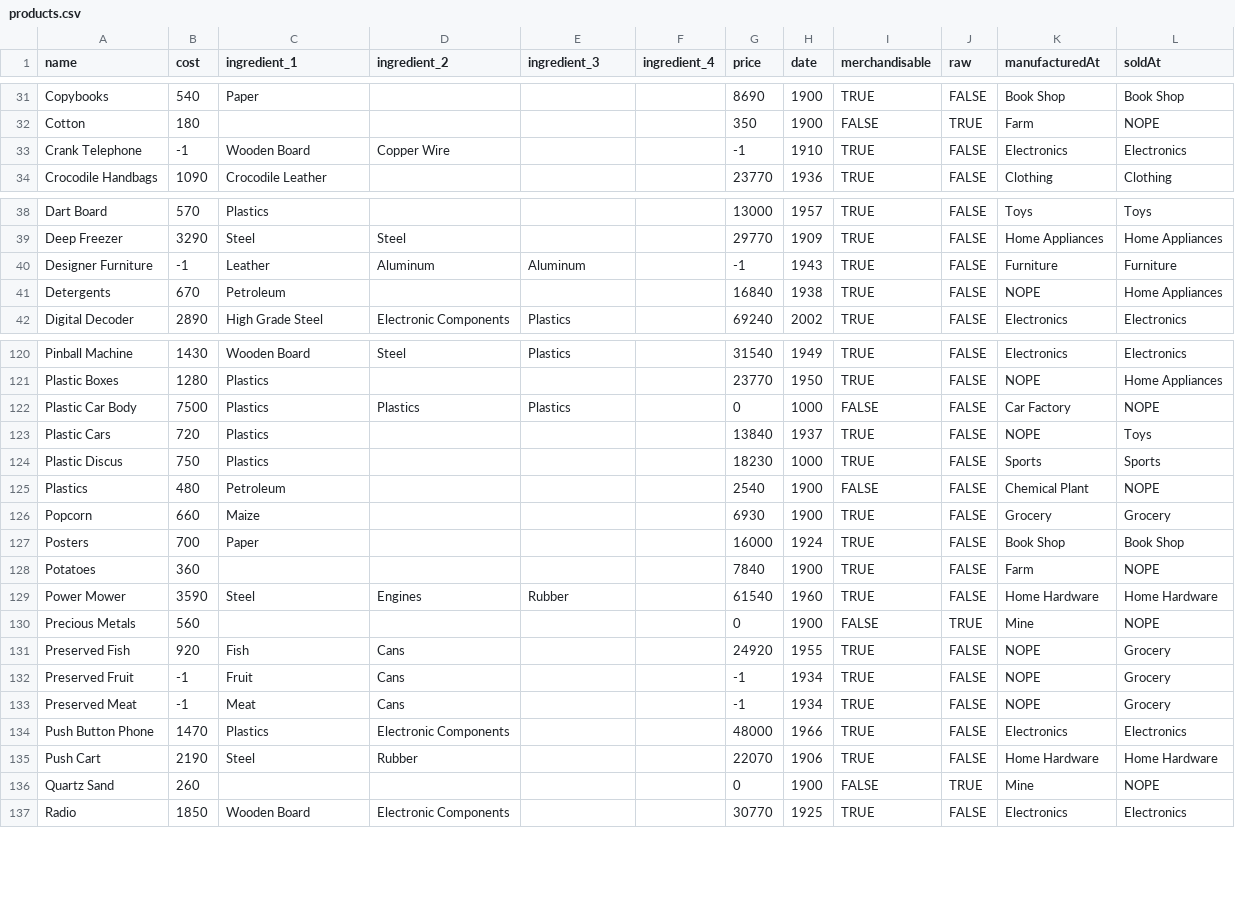
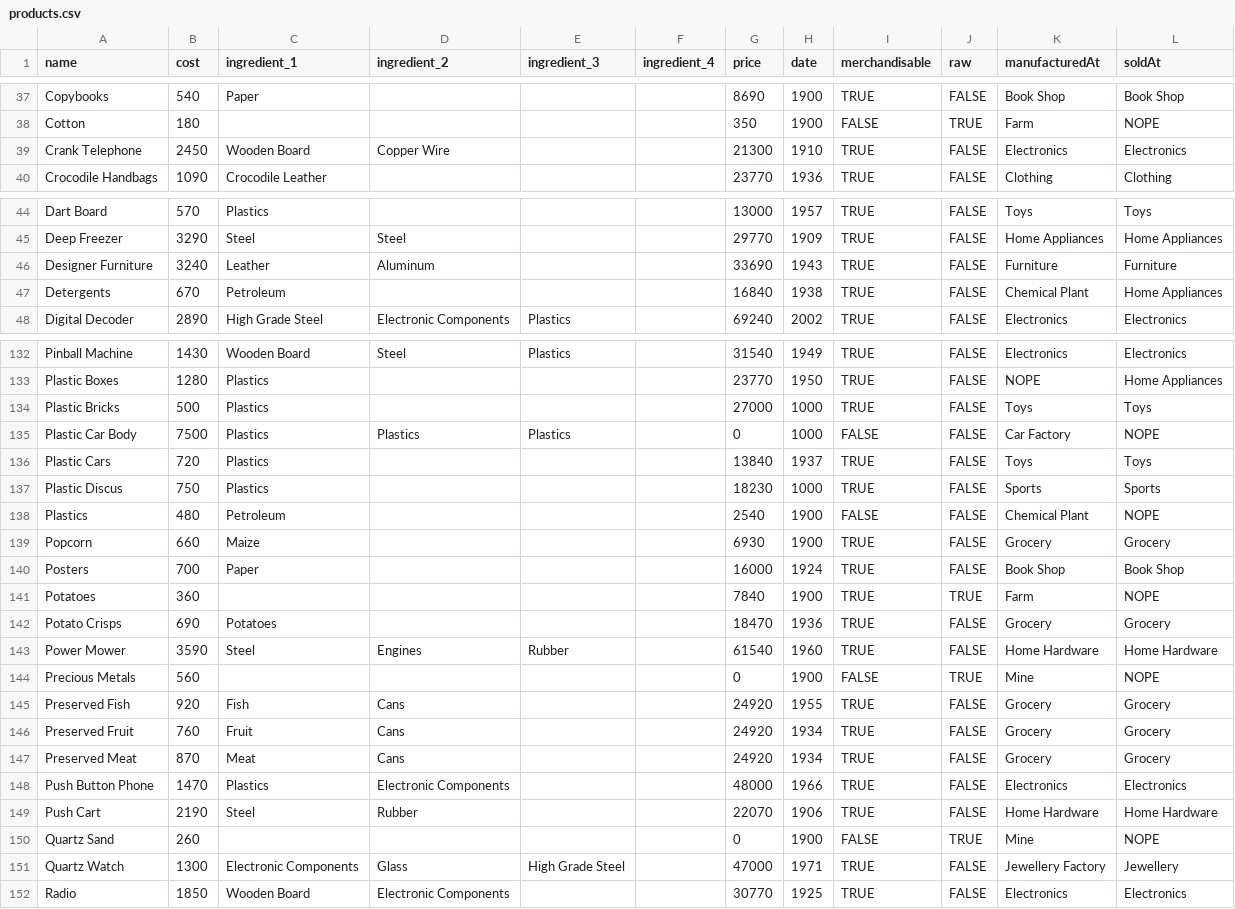
Before and after one commit to kubarium/industry-giant-2, a CSV file: src/data/products.csv, drawn as a sheet; only a part is shown, gaps mark what is left out; the diff covers the shown part only.

Commit message:
fixes product records

```diff
--- a/src/data/products.csv
+++ b/src/data/products.csv
@@ -32,3 +38,3 @@ Copybooks	540	Paper				8690	1900	TRUE	FALSE	Book Shop	Book Shop
 Cotton	180					350	1900	FALSE	TRUE	Farm	NOPE
-Crank Telephone	-1	Wooden Board	Copper Wire			-1	1910	TRUE	FALSE	Electronics	Electronics
+Crank Telephone	2450	Wooden Board	Copper Wire			21300	1910	TRUE	FALSE	Electronics	Electronics
 Crocodile Handbags	1090	Crocodile Leather				23770	1936	TRUE	FALSE	Clothing	Clothing
@@ -39,4 +45,4 @@ Dart Board	570	Plastics				13000	1957	TRUE	FALSE	Toys	Toys
 Deep Freezer	3290	Steel	Steel			29770	1909	TRUE	FALSE	Home Appliances	Home Appliances
-Designer Furniture	-1	Leather	Aluminum	Aluminum		-1	1943	TRUE	FALSE	Furniture	Furniture
-Detergents	670	Petroleum				16840	1938	TRUE	FALSE	NOPE	Home Appliances
+Designer Furniture	3240	Leather	Aluminum			33690	1943	TRUE	FALSE	Furniture	Furniture
+Detergents	670	Petroleum				16840	1938	TRUE	FALSE	Chemical Plant	Home Appliances
 Digital Decoder	2890	High Grade Steel	Electronic Components	Plastics		69240	2002	TRUE	FALSE	Electronics	Electronics
@@ -121,4 +133,5 @@ Pinball Machine	1430	Wooden Board	Steel	Plastics		31540	1949	TRUE	FALSE	Electron
 Plastic Boxes	1280	Plastics				23770	1950	TRUE	FALSE	NOPE	Home Appliances
+Plastic Bricks	500	Plastics				27000	1000	TRUE	FALSE	Toys	Toys
 Plastic Car Body	7500	Plastics	Plastics	Plastics		0	1000	FALSE	FALSE	Car Factory	NOPE
-Plastic Cars	720	Plastics				13840	1937	TRUE	FALSE	NOPE	Toys
+Plastic Cars	720	Plastics				13840	1937	TRUE	FALSE	Toys	Toys
 Plastic Discus	750	Plastics				18230	1000	TRUE	FALSE	Sports	Sports
@@ -127,8 +140,9 @@ Popcorn	660	Maize				6930	1900	TRUE	FALSE	Grocery	Grocery
 Posters	700	Paper				16000	1924	TRUE	FALSE	Book Shop	Book Shop
-Potatoes	360					7840	1900	TRUE	FALSE	Farm	NOPE
+Potatoes	360					7840	1900	TRUE	TRUE	Farm	NOPE
+Potato Crisps	690	Potatoes				18470	1936	TRUE	FALSE	Grocery	Grocery
 Power Mower	3590	Steel	Engines	Rubber		61540	1960	TRUE	FALSE	Home Hardware	Home Hardware
 Precious Metals	560					0	1900	FALSE	TRUE	Mine	NOPE
-Preserved Fish	920	Fish	Cans			24920	1955	TRUE	FALSE	NOPE	Grocery
-Preserved Fruit	-1	Fruit	Cans			-1	1934	TRUE	FALSE	NOPE	Grocery
-Preserved Meat	-1	Meat	Cans			-1	1934	TRUE	FALSE	NOPE	Grocery
+Preserved Fish	920	Fish	Cans			24920	1955	TRUE	FALSE	Grocery	Grocery
+Preserved Fruit	760	Fruit	Cans			24920	1934	TRUE	FALSE	Grocery	Grocery
+Preserved Meat	870	Meat	Cans			24920	1934	TRUE	FALSE	Grocery	Grocery
 Push Button Phone	1470	Plastics	Electronic Components			48000	1966	TRUE	FALSE	Electronics	Electronics
@@ -136,2 +150,3 @@ Push Cart	2190	Steel	Rubber			22070	1906	TRUE	FALSE	Home Hardware	Home Hardware
 Quartz Sand	260					0	1900	FALSE	TRUE	Mine	NOPE
+Quartz Watch	1300	Electronic Components	Glass	High Grade Steel		47000	1971	TRUE	FALSE	Jewellery Factory	Jewellery
 Radio	1850	Wooden Board	Electronic Components			30770	1925	TRUE	FALSE	Electronics	Electronics
```
Also changed, not shown: 1 added row, 13 moved rows and 25 edited cells elsewhere in this file, 4 other files.
